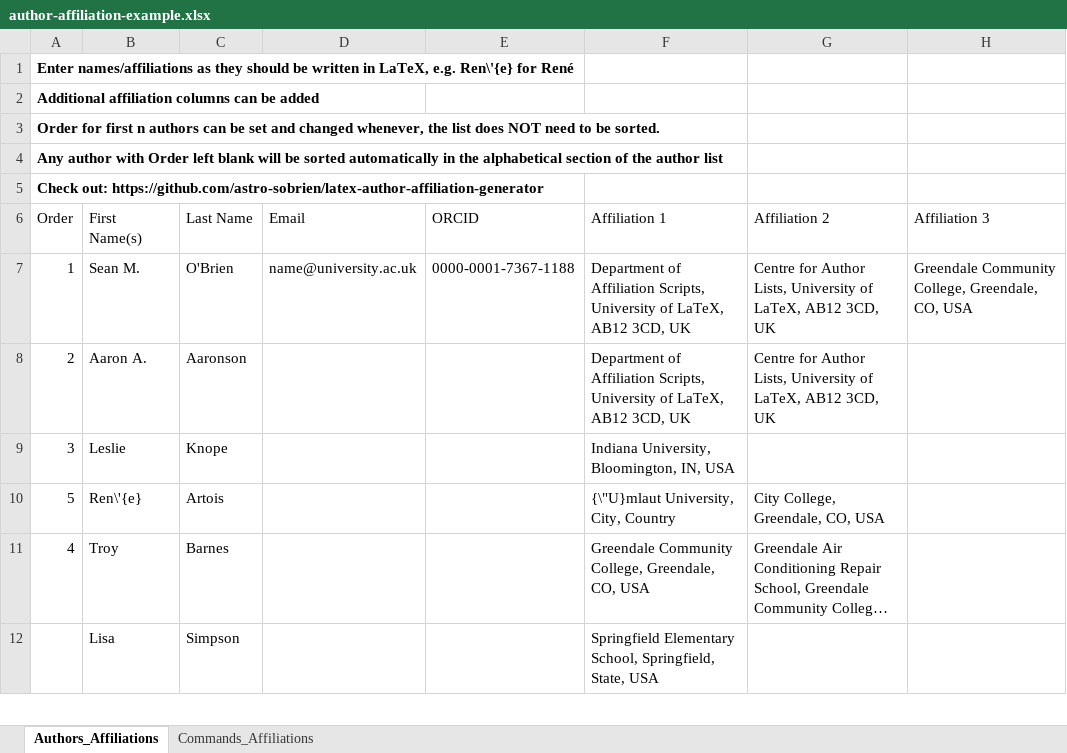
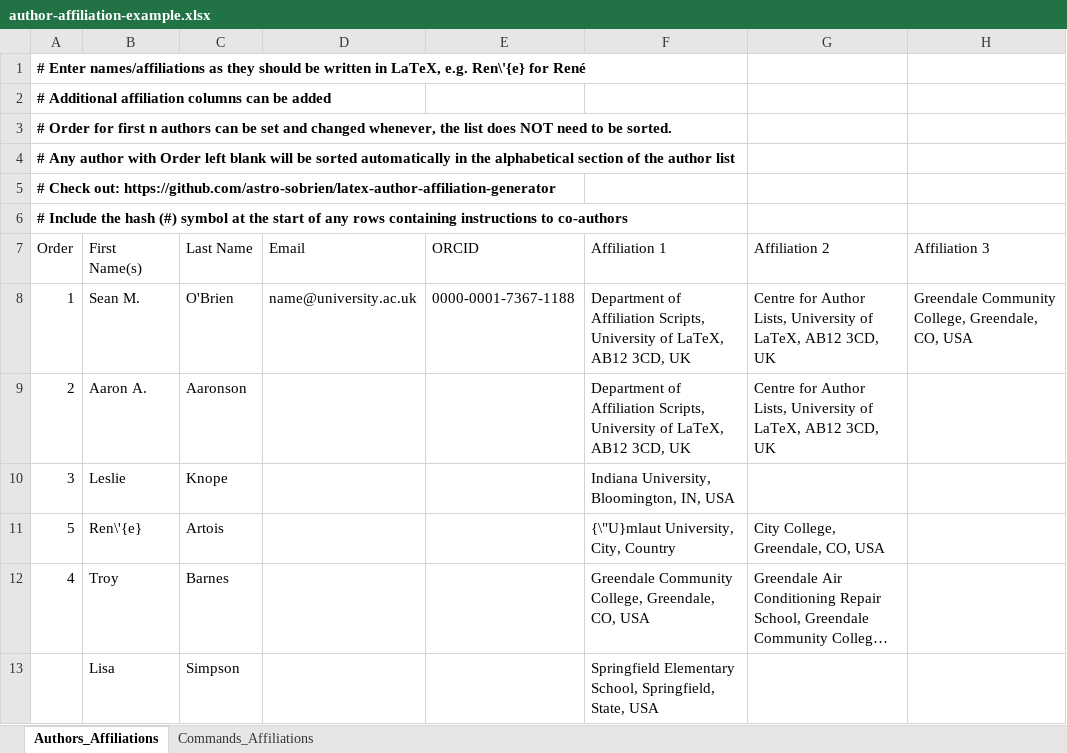
Before and after one commit to astro-sobrien/latex-author-affiliation-generator, an Excel workbook: author-affiliation-example.xlsx, sheet Authors_Affiliations, drawn as a sheet; only a part is shown; long unchanged cells end in …; values as stored, in another font and other column widths than the file's, no borders; charts and pictures not drawn; the diff names each change by its address in the sheet, - before the commit and + after, or states it on an @@ line.

Commit message:
Improved csv read in
Changed from skiprows to comment in read_csv so variable number of instructions can be included

```diff
--- a/author-affiliation-example.xlsx (sheet Authors_Affiliations)
+++ b/author-affiliation-example.xlsx (sheet Authors_Affiliations)
-A1 (Order): Enter names/affiliations…
+A1 (Order): # Enter names/affiliations…
-A2 (Order): Additional affiliation columns can be added
+A2 (Order): # Additional affiliation columns can be added
-A3 (Order): Order for…
+A3 (Order): # Order for…
-A4 (Order): Any author…
+A4 (Order): # Any author…
-A5 (Order): Check out:…
+A5 (Order): # Check out:…
+row 6: # Include the hash (#) symbol at the start of any rows containing instructions to co-authors
```
Also changed, not shown: sheet Commands_Affiliations, 5 other files.
